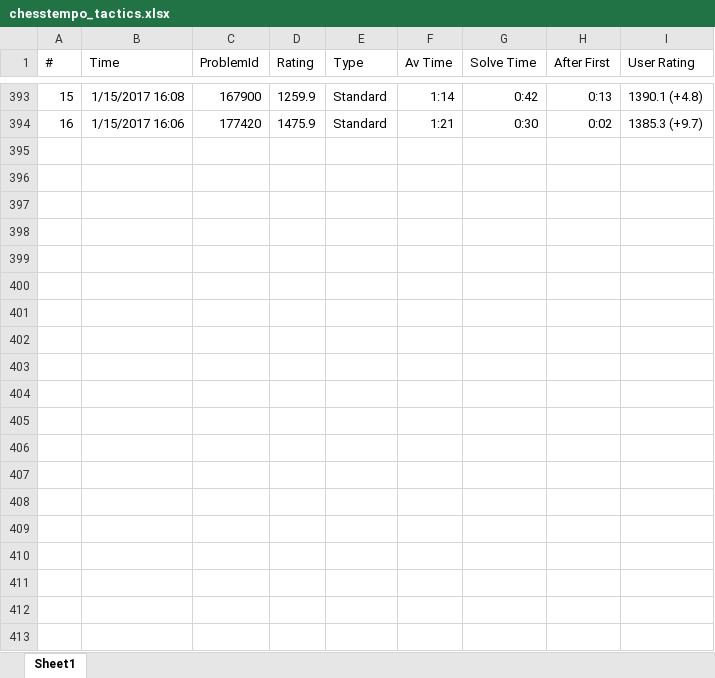
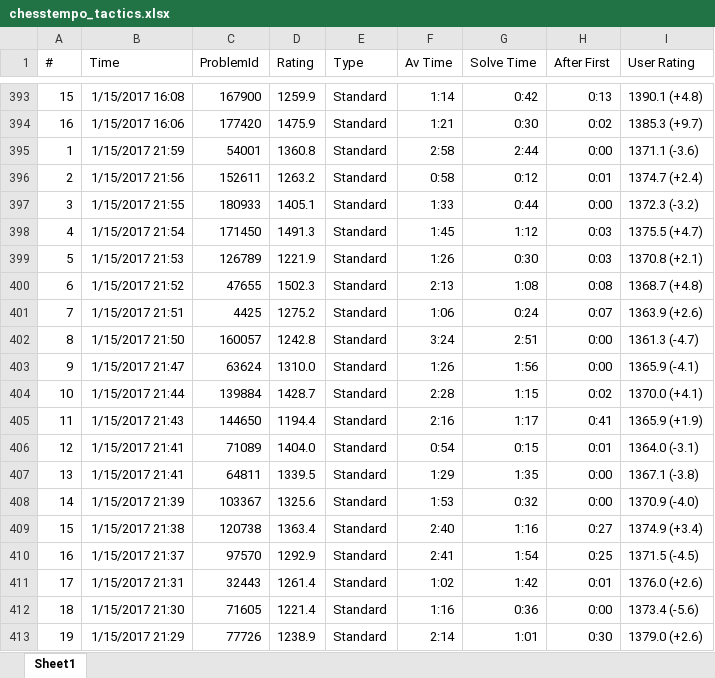
Before and after one commit to IsaacVerm/chess, an Excel workbook: data/input/chesstempo_tactics.xlsx, sheet Sheet1, drawn as a sheet; only a part is shown, gaps mark what is left out; values as stored, in another font and other column widths than the file's, no borders; the diff covers the shown part only; the diff names each change by its address in the sheet, - before the commit and + after, or states it on an @@ line.

Commit message:
Answered some basic questions on chesstempo puzzles

```diff
--- a/data/input/chesstempo_tactics.xlsx (sheet Sheet1)
+++ b/data/input/chesstempo_tactics.xlsx (sheet Sheet1)
+row 395: 1 | 1/15/2017 21:59 | 54001 | 1360.8 | Standard | 2:58 | 2:44 | 0:00 | 1371.1 (-3.6)
+row 396: 2 | 1/15/2017 21:56 | 152611 | 1263.2 | Standard | 0:58 | 0:12 | 0:01 | 1374.7 (+2.4)
+row 397: 3 | 1/15/2017 21:55 | 180933 | 1405.1 | Standard | 1:33 | 0:44 | 0:00 | 1372.3 (-3.2)
+row 398: 4 | 1/15/2017 21:54 | 171450 | 1491.3 | Standard | 1:45 | 1:12 | 0:03 | 1375.5 (+4.7)
+row 399: 5 | 1/15/2017 21:53 | 126789 | 1221.9 | Standard | 1:26 | 0:30 | 0:03 | 1370.8 (+2.1)
+row 400: 6 | 1/15/2017 21:52 | 47655 | 1502.3 | Standard | 2:13 | 1:08 | 0:08 | 1368.7 (+4.8)
+row 401: 7 | 1/15/2017 21:51 | 4425 | 1275.2 | Standard | 1:06 | 0:24 | 0:07 | 1363.9 (+2.6)
+row 402: 8 | 1/15/2017 21:50 | 160057 | 1242.8 | Standard | 3:24 | 2:51 | 0:00 | 1361.3 (-4.7)
+row 403: 9 | 1/15/2017 21:47 | 63624 | 1310.0 | Standard | 1:26 | 1:56 | 0:00 | 1365.9 (-4.1)
+row 404: 10 | 1/15/2017 21:44 | 139884 | 1428.7 | Standard | 2:28 | 1:15 | 0:02 | 1370.0 (+4.1)
+row 405: 11 | 1/15/2017 21:43 | 144650 | 1194.4 | Standard | 2:16 | 1:17 | 0:41 | 1365.9 (+1.9)
+row 406: 12 | 1/15/2017 21:41 | 71089 | 1404.0 | Standard | 0:54 | 0:15 | 0:01 | 1364.0 (-3.1)
+row 407: 13 | 1/15/2017 21:41 | 64811 | 1339.5 | Standard | 1:29 | 1:35 | 0:00 | 1367.1 (-3.8)
+row 408: 14 | 1/15/2017 21:39 | 103367 | 1325.6 | Standard | 1:53 | 0:32 | 0:00 | 1370.9 (-4.0)
+row 409: 15 | 1/15/2017 21:38 | 120738 | 1363.4 | Standard | 2:40 | 1:16 | 0:27 | 1374.9 (+3.4)
+row 410: 16 | 1/15/2017 21:37 | 97570 | 1292.9 | Standard | 2:41 | 1:54 | 0:25 | 1371.5 (-4.5)
+row 411: 17 | 1/15/2017 21:31 | 32443 | 1261.4 | Standard | 1:02 | 1:42 | 0:01 | 1376.0 (+2.6)
+row 412: 18 | 1/15/2017 21:30 | 71605 | 1221.4 | Standard | 1:16 | 0:36 | 0:00 | 1373.4 (-5.6)
+row 413: 19 | 1/15/2017 21:29 | 77726 | 1238.9 | Standard | 2:14 | 1:01 | 0:30 | 1379.0 (+2.6)
```
Also changed, not shown: 37 added rows elsewhere in this sheet, 2 other files.
